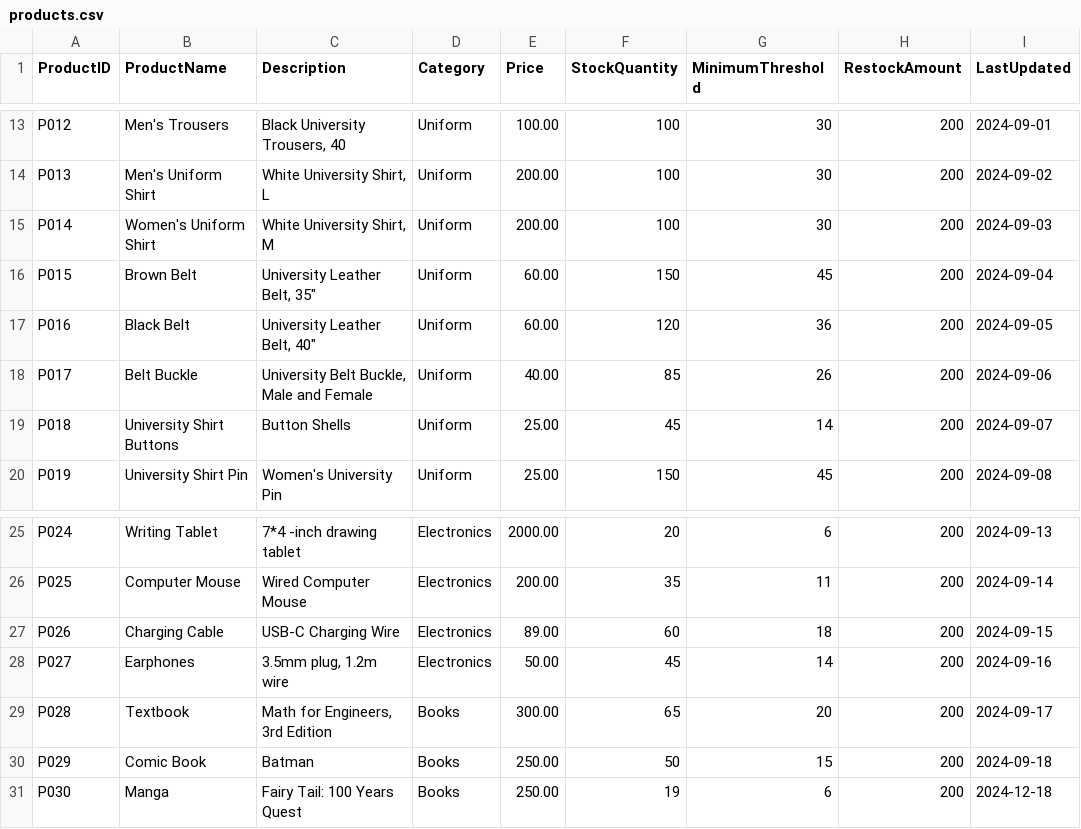
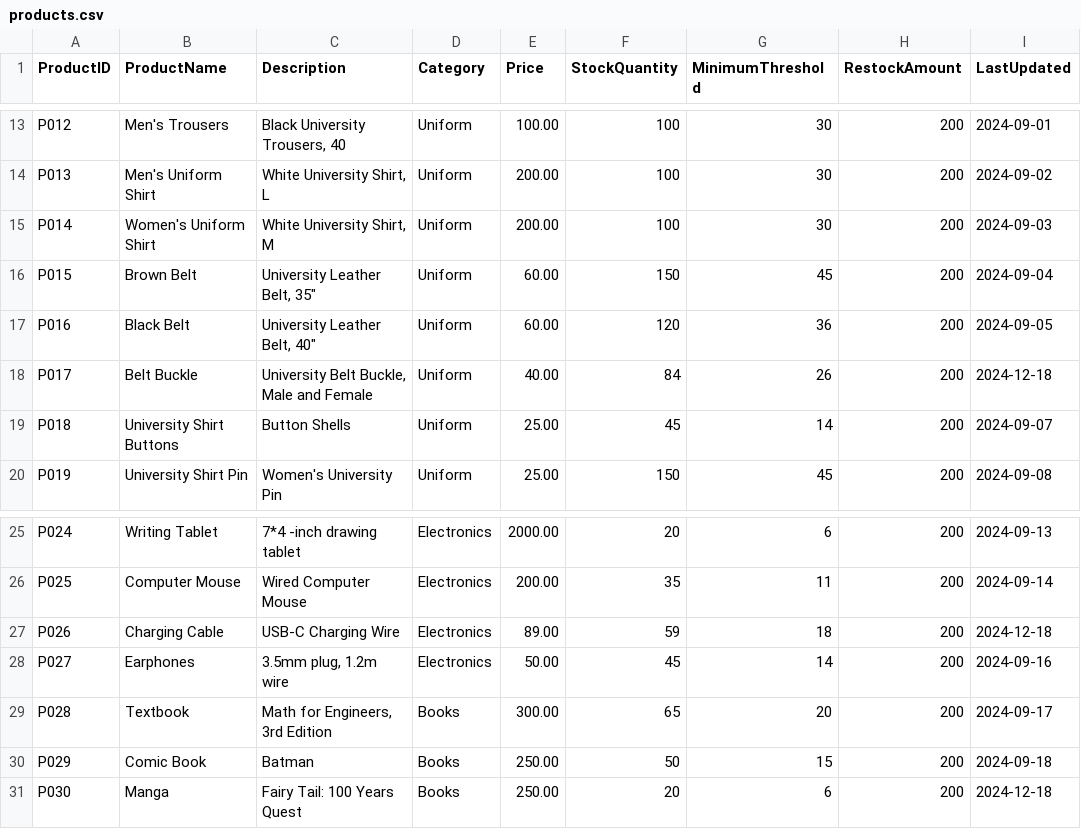
Before and after one commit to Wiggle-Ryutsuki/CPE100-CountLess, a CSV file: products.csv, drawn as a sheet; only a part is shown, gaps mark what is left out.

```diff
--- a/products.csv
+++ b/products.csv
@@ -17,3 +17,3 @@ P015,Brown Belt,"University Leather Belt, 35""",Uniform,60.00,150,45,200,2024-09
 P016,Black Belt,"University Leather Belt, 40""",Uniform,60.00,120,36,200,2024-09-05
-P017,Belt Buckle,"University Belt Buckle, Male and Female",Uniform,40.00,85,26,200,2024-09-06
+P017,Belt Buckle,"University Belt Buckle, Male and Female",Uniform,40.00,84,26,200,2024-12-18
 P018,University Shirt Buttons,Button Shells,Uniform,25.00,45,14,200,2024-09-07
@@ -26,3 +26,3 @@ P024,Writing Tablet,7*4 -inch drawing tablet,Electronics,2000.00,20,6,200,2024-0
 P025,Computer Mouse,Wired Computer Mouse,Electronics,200.00,35,11,200,2024-09-14
-P026,Charging Cable,USB-C Charging Wire,Electronics,89.00,60,18,200,2024-09-15
+P026,Charging Cable,USB-C Charging Wire,Electronics,89.00,59,18,200,2024-12-18
 P027,Earphones,"3.5mm plug, 1.2m wire",Electronics,50.00,45,14,200,2024-09-16
@@ -30,2 +30,2 @@ P028,Textbook,"Math for Engineers, 3rd Edition",Books,300.00,65,20,200,2024-09-1
 P029,Comic Book,Batman,Books,250.00,50,15,200,2024-09-18
-P030,Manga,Fairy Tail: 100 Years Quest,Books,250.00,19,6,200,2024-12-18
+P030,Manga,Fairy Tail: 100 Years Quest,Books,250.00,20,6,200,2024-12-18
```
Also changed, not shown: logs.csv, transactions.csv, 2 other files.
